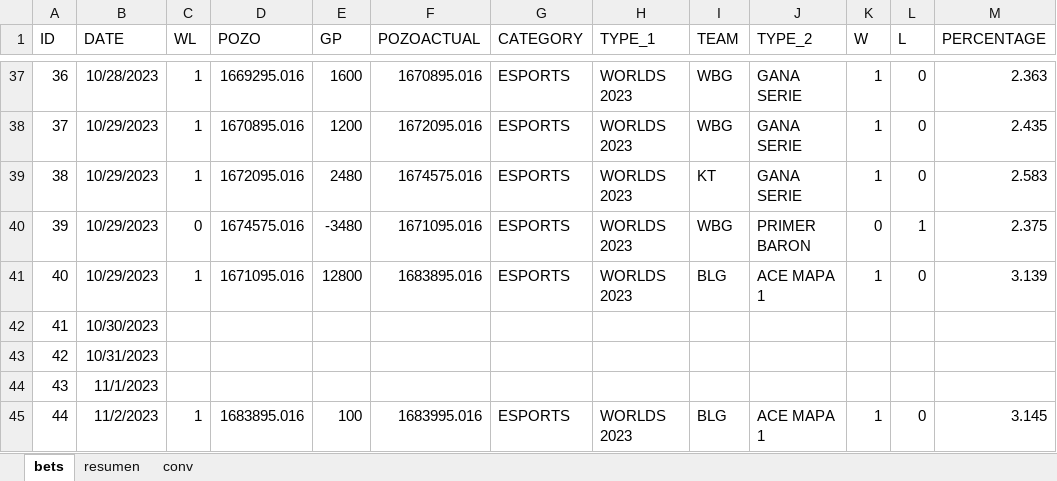
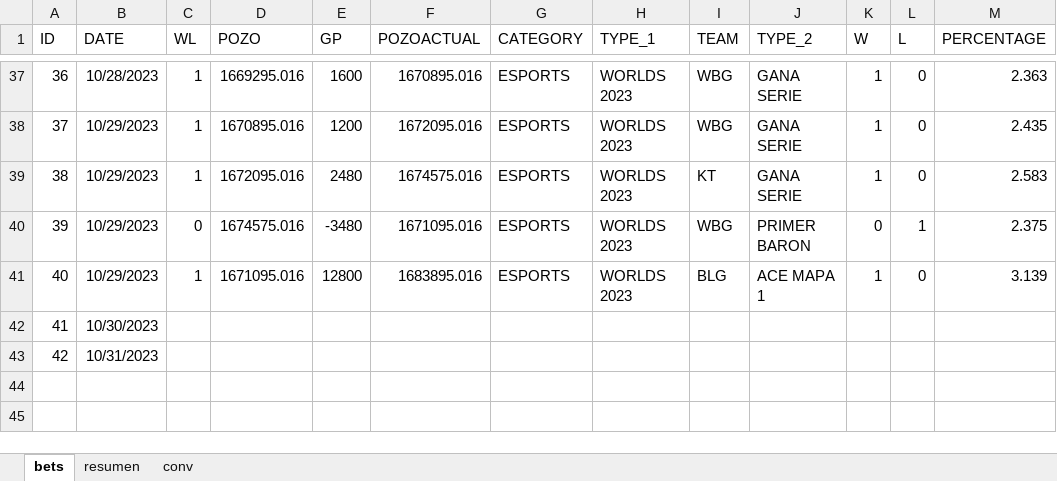
Before and after one commit to msebastianvg/pruebita, an Excel workbook: bets-2023-2.xlsx, sheet bets, drawn as a sheet; only a part is shown, gaps mark what is left out; values as stored, in another font and other column widths than the file's, no borders; the diff names each change by its address in the sheet, - before the commit and + after, or states it on an @@ line.

Commit message:
Add files via upload

```diff
--- a/bets-2023-2.xlsx (sheet bets)
+++ b/bets-2023-2.xlsx (sheet bets)
-row 44: 43 | 11/1/2023
-row 45: 44 | 11/2/2023 | 1 | 1683895.016 | 100 | 1683995.016 | ESPORTS | WORLDS 2023 | BLG | ACE MAPA 1 | 1 | 0 | 3.145
```
Also changed, not shown: sheet resumen.
